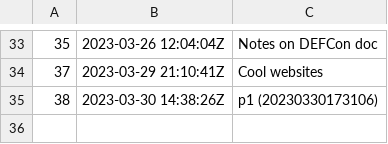
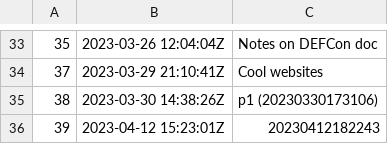
Before and after one commit to BuddhiLW/blw-zet, a TSV file: dex/nodes.tsv, drawn as a sheet; only a part is shown, gaps mark what is left out.

```diff
--- a/dex/nodes.tsv
+++ b/dex/nodes.tsv
@@ -35 +35,2 @@
 38	2023-03-30 14:38:26Z	p1 (20230330173106)
+39	2023-04-12 15:23:01Z	20230412182243
```
Also changed, not shown: 3 other files.
